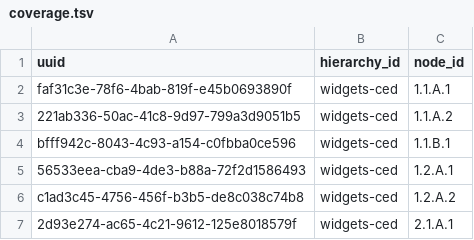
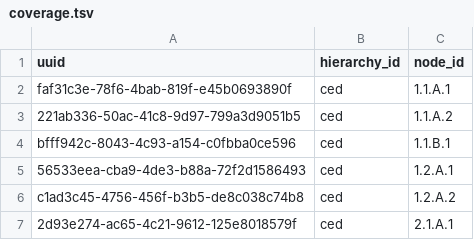
Before and after one commit to gigamonkey/lesson-planning, a TSV file: examples/widgets/coverage.tsv, drawn as a sheet.

```diff
--- a/examples/widgets/coverage.tsv
+++ b/examples/widgets/coverage.tsv
@@ -1,7 +1,7 @@
 uuid	hierarchy_id	node_id
-faf31c3e-78f6-4bab-819f-e45b0693890f	widgets-ced	1.1.A.1
-221ab336-50ac-41c8-9d97-799a3d9051b5	widgets-ced	1.1.A.2
-bfff942c-8043-4c93-a154-c0fbba0ce596	widgets-ced	1.1.B.1
-56533eea-cba9-4de3-b88a-72f2d1586493	widgets-ced	1.2.A.1
-c1ad3c45-4756-456f-b3b5-de8c038c74b8	widgets-ced	1.2.A.2
-2d93e274-ac65-4c21-9612-125e8018579f	widgets-ced	2.1.A.1
+faf31c3e-78f6-4bab-819f-e45b0693890f	ced	1.1.A.1
+221ab336-50ac-41c8-9d97-799a3d9051b5	ced	1.1.A.2
+bfff942c-8043-4c93-a154-c0fbba0ce596	ced	1.1.B.1
+56533eea-cba9-4de3-b88a-72f2d1586493	ced	1.2.A.1
+c1ad3c45-4756-456f-b3b5-de8c038c74b8	ced	1.2.A.2
+2d93e274-ac65-4c21-9612-125e8018579f	ced	2.1.A.1
```
Also changed, not shown: courses/csa/coverage.tsv, courses/ib-eng/coverage.tsv, 27 other files.
